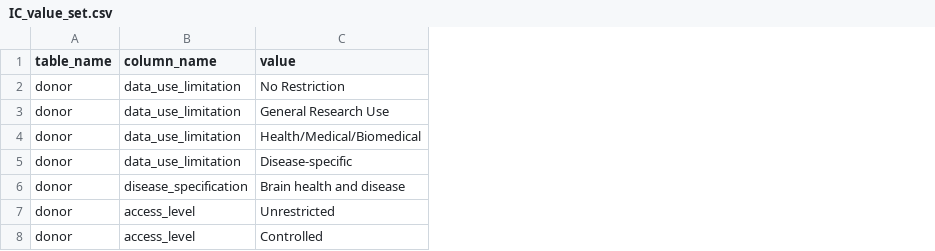
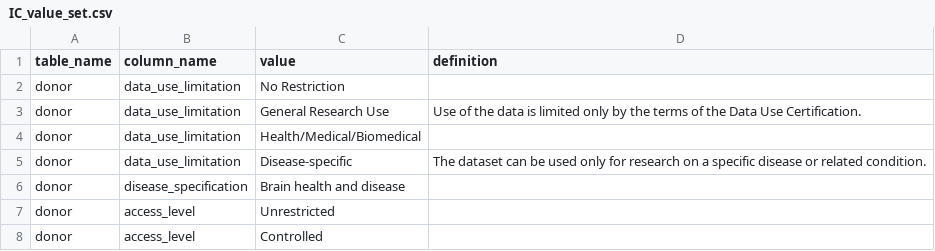
Before and after one commit to brain-bican/metadata-schemas, a CSV file: docs/schemas/Informed-Consent/IC_value_set.csv, drawn as a sheet; the diff names each change by its address in the sheet, - before the commit and + after, or states it on an @@ line.

Commit message:
Update IC_value_set.csv
Adding some definition from https://sharing.nih.gov/genomic-data-sharing-policy/institutional-certifications/completing-an-institutional-certification-form#step-0

```diff
--- a/docs/schemas/Informed-Consent/IC_value_set.csv
+++ b/docs/schemas/Informed-Consent/IC_value_set.csv
+column D (definition), rows 3-5: Use of the data is limited only by the terms of the Data Use Certification. |  | The dataset can be used only for research on a specific disease or related condition.
```
